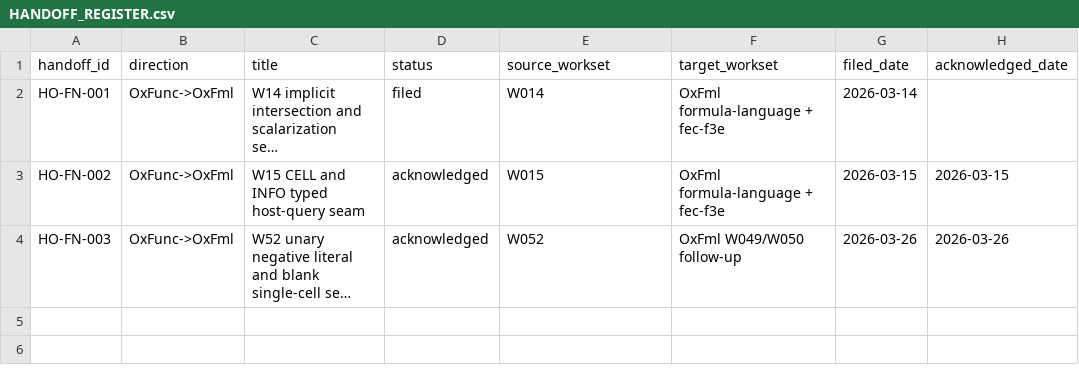
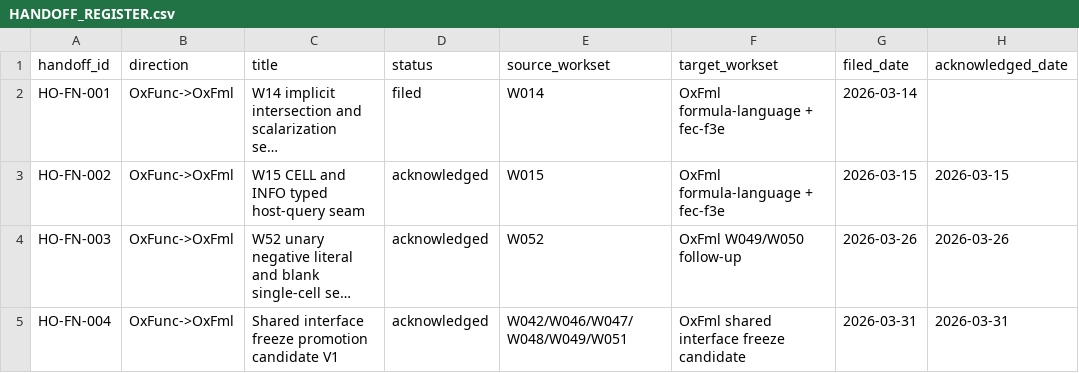
Before and after one commit to DnaCalc/OxFunc, a CSV file: docs/handoffs/HANDOFF_REGISTER.csv, drawn as a sheet; long unchanged cells end in …; the diff names each change by its address in the sheet, - before the commit and + after, or states it on an @@ line.

```diff
--- a/docs/handoffs/HANDOFF_REGISTER.csv
+++ b/docs/handoffs/HANDOFF_REGISTER.csv
+row 5: HO-FN-004 | OxFunc->OxFml | Shared interface freeze promotion candidate V1 | acknowledged | W042/W046/W047/W048/W049/W051 | OxFml shared interface freeze candidate | 2026-03-31 | 2026-03-31
```
Also changed, not shown: docs/function-lane/OXFUNC_LIBRARY_CONTEXT_SNAPSHOT_EXPORT_V1.csv, docs/function-lane/W14_IMPLICIT_INTERSECTION_SCENARIO_MANIFEST_SEED.csv, 54 other files.
